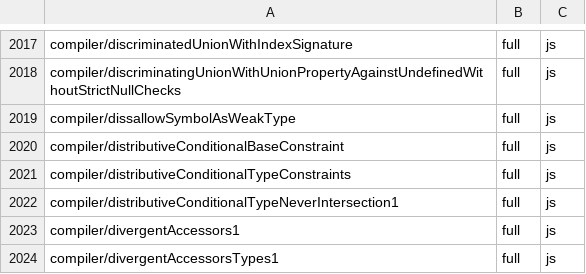
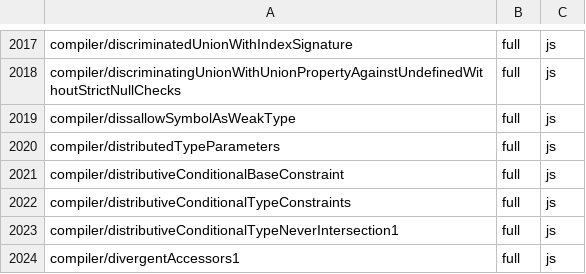
Before and after one commit to kazhiramatsu/tsc-rs, a TSV file: ratchets/ts71/7.1.0-dev-19dadef8.tsv, drawn as a sheet; only a part is shown, gaps mark what is left out; the shorter side is filled out with more unchanged rows; the diff names each change by its address in the sheet, - before the commit and + after, or states it on an @@ line.

Commit message:
conformance: record P3-5aj and raise the ratchet

```diff
--- a/ratchets/ts71/7.1.0-dev-19dadef8.tsv
+++ b/ratchets/ts71/7.1.0-dev-19dadef8.tsv
+row 2020: compiler/distributedTypeParameters | full | js
```
Also changed, not shown: 1 other file.
